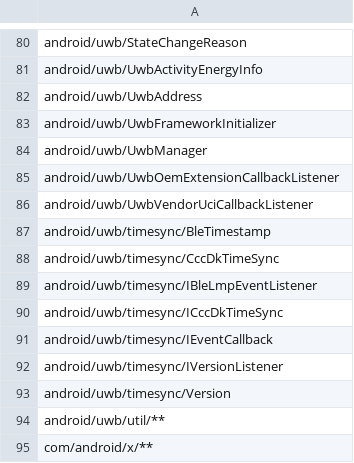
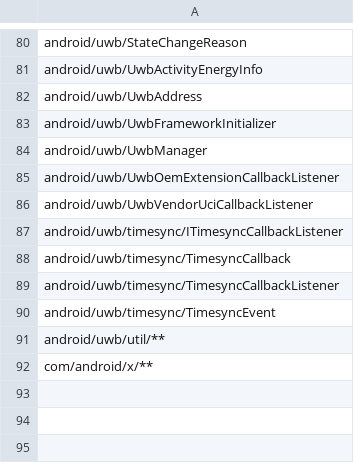
Before and after one commit to CodeLinaro-mirror/la_platform_prebuilts_module_sdk_Uwb, a CSV file: current/hiddenapi/signature-patterns.csv, drawn as a sheet; only a part is shown, gaps mark what is left out.

Commit message:
Update Uwb SDK to train 15340548
Compatible module: UwbPrebuilt
Package: com.google.android.uwb
Version: 370547060
Package: com.google.android.go.uwb
Version: 370547060

Bug: 508668689
Change-Id: I3f7887d3943498c0b242b4c0843892c8a9e1aebf

```diff
--- a/current/hiddenapi/signature-patterns.csv
+++ b/current/hiddenapi/signature-patterns.csv
@@ -86,9 +86,6 @@ android/uwb/UwbOemExtensionCallbackListener
 android/uwb/UwbVendorUciCallbackListener
-android/uwb/timesync/BleTimestamp
-android/uwb/timesync/CccDkTimeSync
-android/uwb/timesync/IBleLmpEventListener
-android/uwb/timesync/ICccDkTimeSync
-android/uwb/timesync/IEventCallback
-android/uwb/timesync/IVersionListener
-android/uwb/timesync/Version
+android/uwb/timesync/ITimesyncCallbackListener
+android/uwb/timesync/TimesyncCallback
+android/uwb/timesync/TimesyncCallbackListener
+android/uwb/timesync/TimesyncEvent
 android/uwb/util/**
```
Also changed, not shown: 20 other files.
